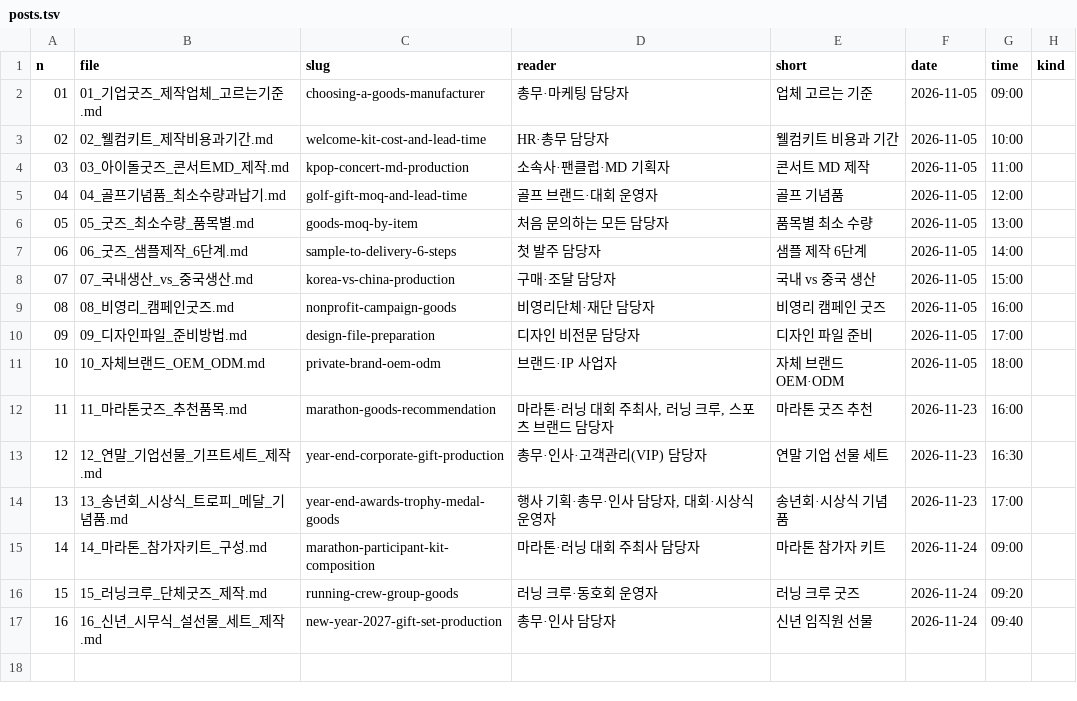
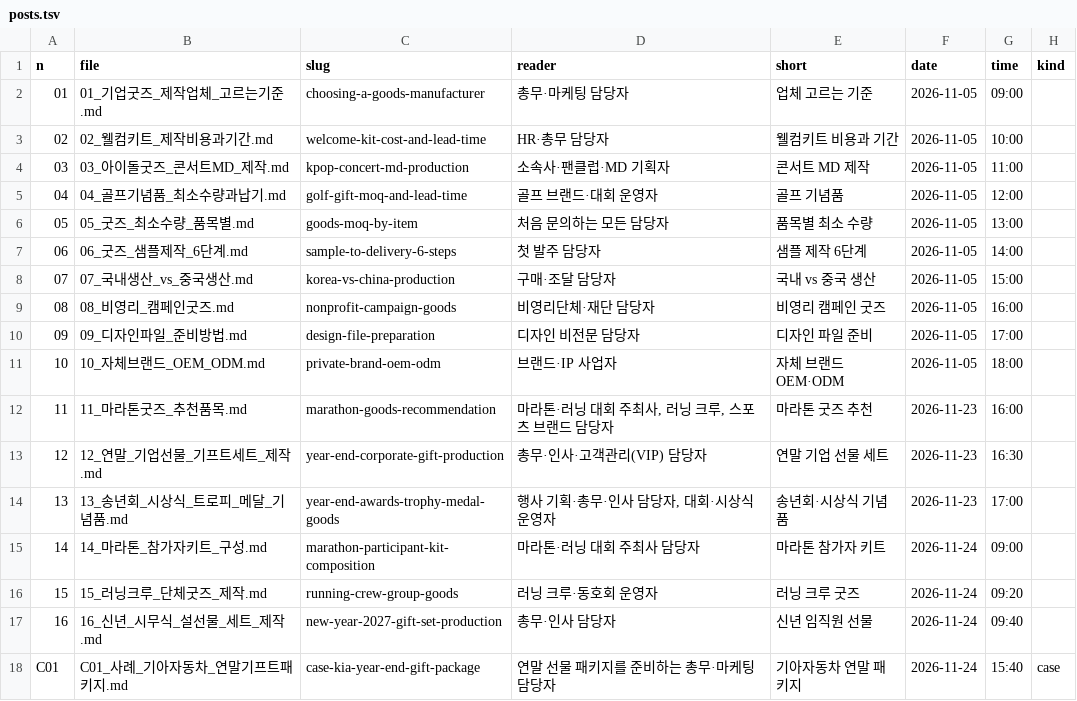
Before and after one commit to ohyoumeee-prog/tiska-guide, a TSV file: _src/posts.tsv, drawn as a sheet.

```diff
--- a/_src/posts.tsv
+++ b/_src/posts.tsv
@@ -17 +17,2 @@ n	file	slug	reader	short	date	time	kind
 16	16_신년_시무식_설선물_세트_제작.md	new-year-2027-gift-set-production	총무·인사 담당자	신년 임직원 선물	2026-11-24	09:40
+C01	C01_사례_기아자동차_연말기프트패키지.md	case-kia-year-end-gift-package	연말 선물 패키지를 준비하는 총무·마케팅 담당자	기아자동차 연말 패키지	2026-11-24	15:40	case
```
Also changed, not shown: _src/case_queue.tsv, og/_titles.tsv, 27 other files.
